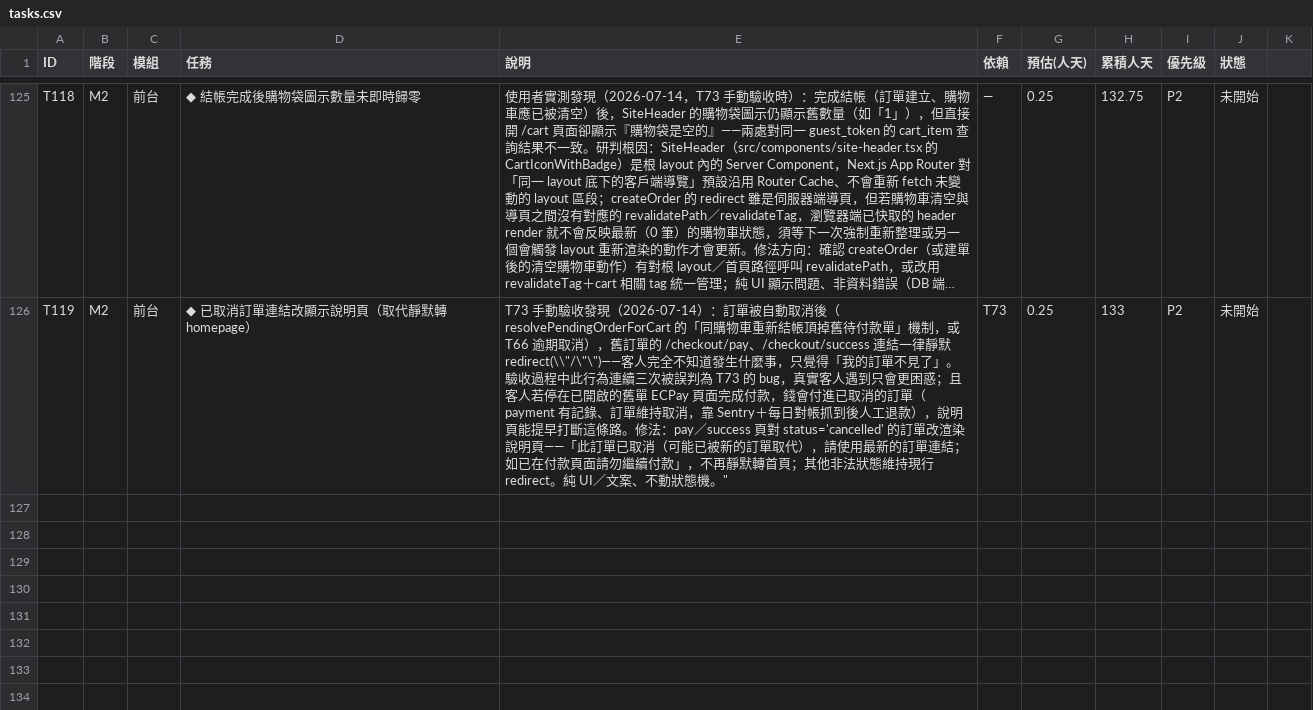
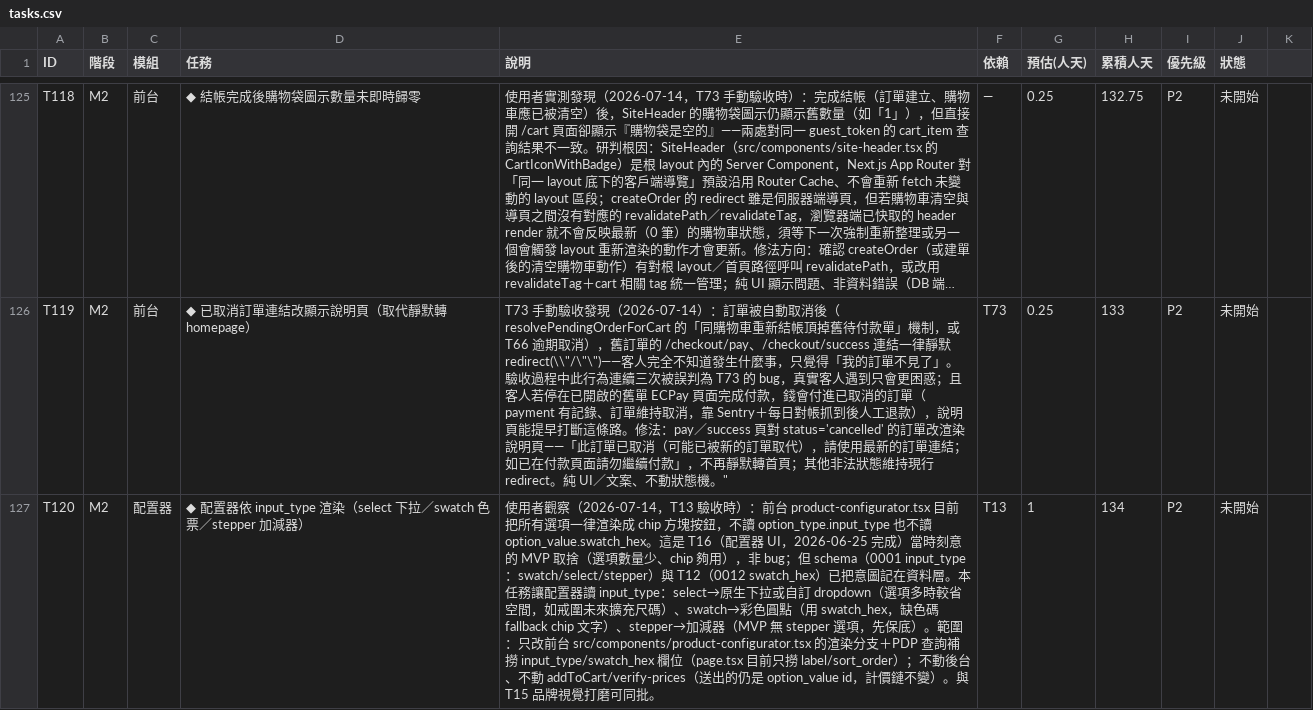
Before and after one commit to incantochen/incantochen, a CSV file: docs/tasks.csv, drawn as a sheet; only a part is shown, gaps mark what is left out; long unchanged cells end in …; the diff names each change by its address in the sheet, - before the commit and + after, or states it on an @@ line.

```diff
--- a/docs/tasks.csv
+++ b/docs/tasks.csv
+row 127: T120 | M2 | 配置器 | ◆ 配置器依 input_type 渲染（select 下拉／swatch 色票／stepper 加減器） | 使用者觀察（2026-07-14，T13 驗收時）：前台 product-configurator.tsx 目前把所有選項一律渲染成 chip 方塊按鈕，不讀 option_type.input_type 也不讀 option_value.swatch_hex。這是 T16（配置器 UI，2026-06-25 完成）當時刻意的 MVP 取捨（選項數量少、chip 夠用），非 bug；但 schema（0001 input_type：swatch/select/stepper）與 T12（0012 swatch_hex）已把意圖記在資料層。本任務讓配置器讀 input_type：select→原生下拉或自訂 dropdown（選項多時較省空間，如戒圍未來擴充尺碼）、swatch→彩色圓點（用 swatch_hex，缺色碼 fallback chip 文字）、stepper→加減器（MVP 無 stepper 選項，先保底）。範圍：只改前台 src/components/product-configurator.tsx 的渲染分支＋PDP 查詢補撈 input_type/swatch_hex 欄位（page.tsx 目前只撈 label/sort_order）；不動後台、不動 addToCart/verify-prices（送出的仍是 option_value id，計價鏈不變）。與 T15 品牌視覺打磨可同批。 | T13 | 1 | 134 | P2 | 未開始
```
